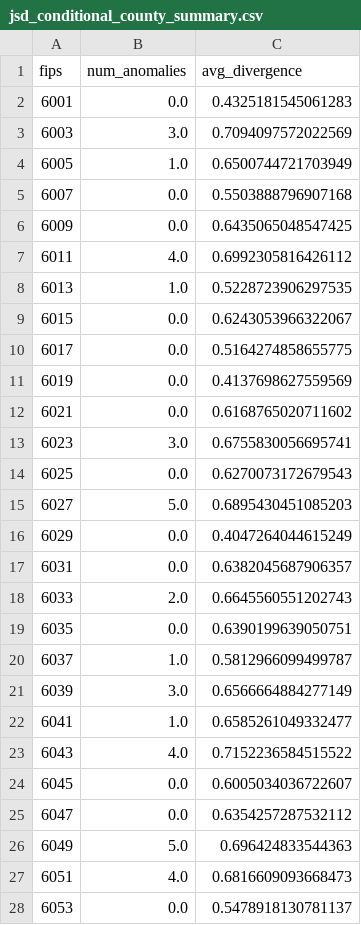
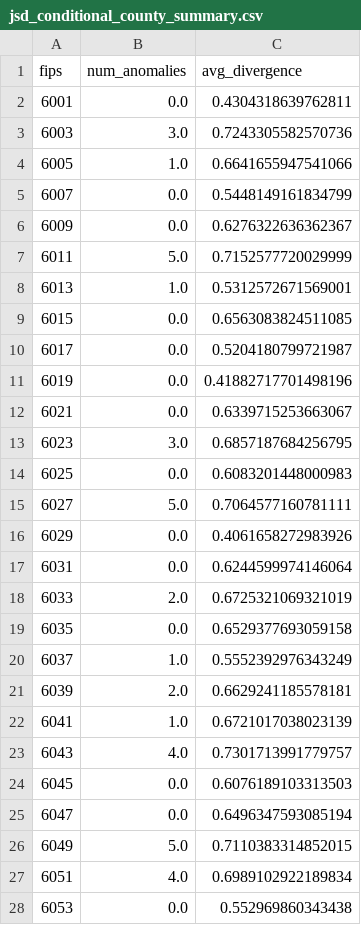
Before and after one commit to SatrunsDream/Wildfire-Property-Intelligence, a CSV file: website/_archive/backend/data/jsd_conditional_county_summary.csv, drawn as a sheet; only a part is shown; the diff covers the shown part only.

```diff
--- a/website/_archive/backend/data/jsd_conditional_county_summary.csv
+++ b/website/_archive/backend/data/jsd_conditional_county_summary.csv
@@ -1,28 +1,28 @@
 fips,num_anomalies,avg_divergence
-6001,0.0,0.4325181545061283
-6003,3.0,0.7094097572022569
-6005,1.0,0.6500744721703949
-6007,0.0,0.5503888796907168
-6009,0.0,0.6435065048547425
-6011,4.0,0.6992305816426112
-6013,1.0,0.5228723906297535
-6015,0.0,0.6243053966322067
-6017,0.0,0.5164274858655775
-6019,0.0,0.4137698627559569
-6021,0.0,0.6168765020711602
-6023,3.0,0.6755830056695741
-6025,0.0,0.6270073172679543
-6027,5.0,0.6895430451085203
-6029,0.0,0.4047264044615249
-6031,0.0,0.6382045687906357
-6033,2.0,0.6645560551202743
-6035,0.0,0.6390199639050751
-6037,1.0,0.5812966099499787
-6039,3.0,0.6566664884277149
-6041,1.0,0.6585261049332477
-6043,4.0,0.7152236584515522
-6045,0.0,0.6005034036722607
-6047,0.0,0.6354257287532112
-6049,5.0,0.696424833544363
-6051,4.0,0.6816609093668473
-6053,0.0,0.5478918130781137
+6001,0.0,0.4304318639762811
+6003,3.0,0.7243305582570736
+6005,1.0,0.6641655947541066
+6007,0.0,0.5448149161834799
+6009,0.0,0.6276322636362367
+6011,5.0,0.7152577720029999
+6013,1.0,0.5312572671569001
+6015,0.0,0.6563083824511085
+6017,0.0,0.5204180799721987
+6019,0.0,0.41882717701498196
+6021,0.0,0.6339715253663067
+6023,3.0,0.6857187684256795
+6025,0.0,0.6083201448000983
+6027,5.0,0.7064577160781111
+6029,0.0,0.4061658272983926
+6031,0.0,0.6244599974146064
+6033,2.0,0.6725321069321019
+6035,0.0,0.6529377693059158
+6037,1.0,0.5552392976343249
+6039,2.0,0.6629241185578181
+6041,1.0,0.6721017038023139
+6043,4.0,0.7301713991779757
+6045,0.0,0.6076189103313503
+6047,0.0,0.6496347593085194
+6049,5.0,0.7110383314852015
+6051,4.0,0.6989102922189834
+6053,0.0,0.552969860343438
```
Also changed, not shown: 36 edited cells elsewhere in this file, website/_archive/backend/data/color_pairs_analysis.csv, website/_archive/backend/data/jsd_conditional_divergence.csv, 13 other files.
